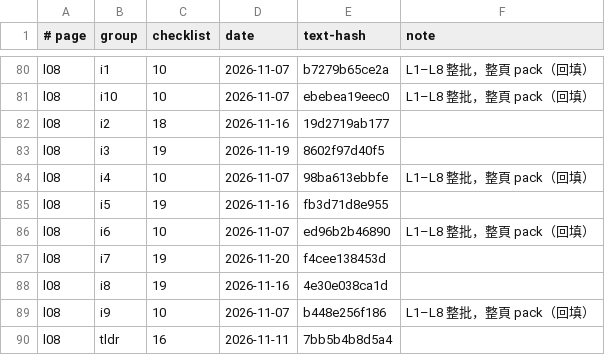
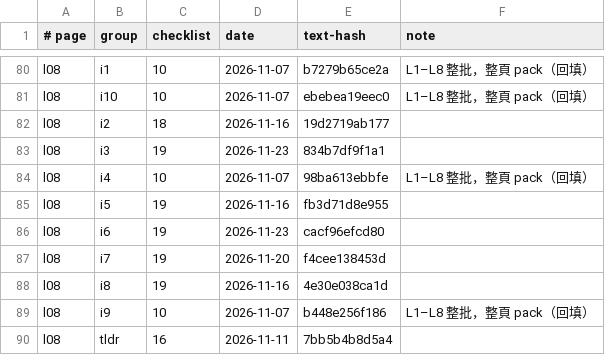
Before and after one commit to chihmingyang/cs2680, a TSV file: guide/review_log.tsv, drawn as a sheet; only a part is shown, gaps mark what is left out.

```diff
--- a/guide/review_log.tsv
+++ b/guide/review_log.tsv
@@ -82,6 +82,6 @@ l08	i10	10	2026-11-07	ebebea19eec0	L1–L8 整批，整頁 pack（回填）
 l08	i2	18	2026-11-16	19d2719ab177	
-l08	i3	19	2026-11-19	8602f97d40f5	
+l08	i3	19	2026-11-23	834b7df9f1a1	
 l08	i4	10	2026-11-07	98ba613ebbfe	L1–L8 整批，整頁 pack（回填）
 l08	i5	19	2026-11-16	fb3d71d8e955	
-l08	i6	10	2026-11-07	ed96b2b46890	L1–L8 整批，整頁 pack（回填）
+l08	i6	19	2026-11-23	cacf96efcd80	
 l08	i7	19	2026-11-20	f4cee138453d	
```
Also changed, not shown: 5 other files.
